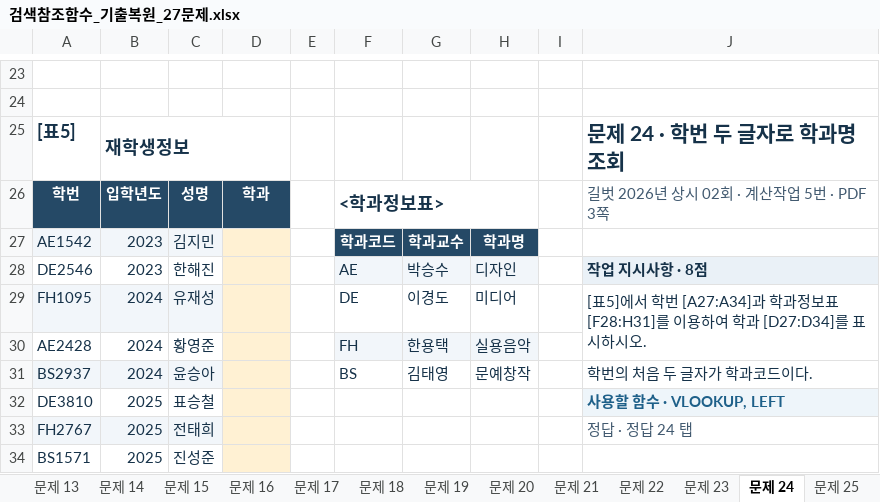
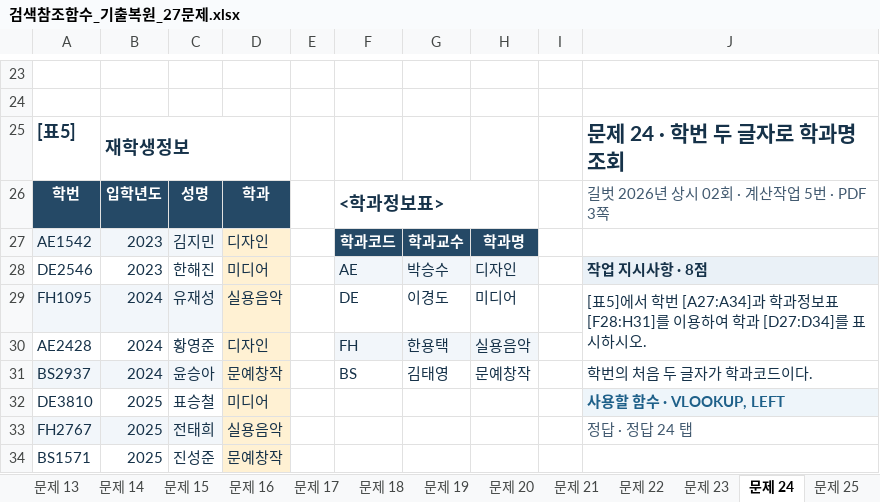
Before and after one commit to najongjine/CompUse2nd, an Excel workbook: 실기/기출모의고사 - 복사본/검색참조함수_기출복원_27문제.xlsx, sheet 문제 24, drawn as a sheet; only a part is shown, gaps mark what is left out; values as stored, in another font and other column widths than the file's, no borders; the diff names each change by its address in the sheet, - before the commit and + after, or states it on an @@ line.

```diff
--- a/실기/기출모의고사 - 복사본/검색참조함수_기출복원_27문제.xlsx (sheet 문제 24)
+++ b/실기/기출모의고사 - 복사본/검색참조함수_기출복원_27문제.xlsx (sheet 문제 24)
-D27: (empty)
+D27: 디자인
-D28: (empty)
+D28: 미디어
-D29: (empty)
+D29: 실용음악
-D30: (empty)
+D30: 디자인
-D31: (empty)
+D31: 문예창작
-D32: (empty)
+D32: 미디어
-D33: (empty)
+D33: 실용음악
-D34: (empty)
+D34: 문예창작
```
Also changed, not shown: sheet 문제 22, sheet 문제 26, formulas that keep their value.
